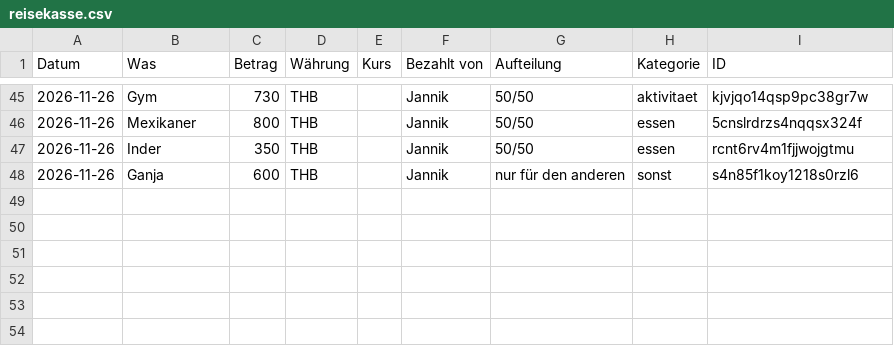
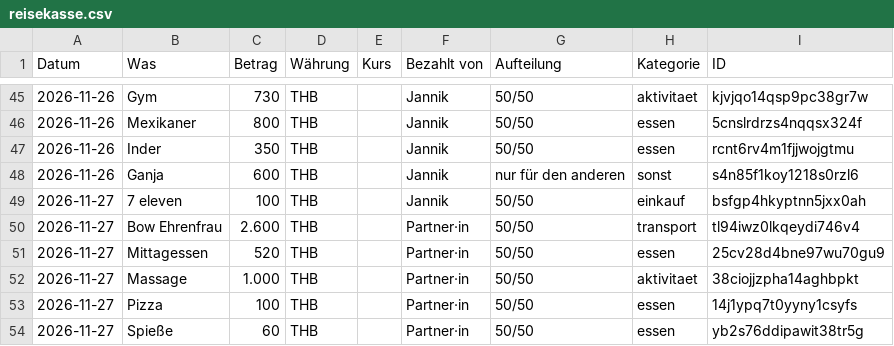
Before and after one commit to jannik-code/mein-erstes-projekt, a CSV file: reisekasse-backup/reisekasse.csv, drawn as a sheet; only a part is shown, gaps mark what is left out; the diff names each change by its address in the sheet, - before the commit and + after, or states it on an @@ line.

```diff
--- a/reisekasse-backup/reisekasse.csv
+++ b/reisekasse-backup/reisekasse.csv
+row 49: 2026-11-27 | 7 eleven | 100 | THB |  | Jannik | 50/50 | einkauf | bsfgp4hkyptnn5jxx0ah
+row 50: 2026-11-27 | Bow Ehrenfrau | 2.600 | THB |  | Partner·in | 50/50 | transport | tl94iwz0lkqeydi746v4
+row 51: 2026-11-27 | Mittagessen | 520 | THB |  | Partner·in | 50/50 | essen | 25cv28d4bne97wu70gu9
+row 52: 2026-11-27 | Massage | 1.000 | THB |  | Partner·in | 50/50 | aktivitaet | 38ciojjzpha14aghbpkt
+row 53: 2026-11-27 | Pizza | 100 | THB |  | Partner·in | 50/50 | essen | 14j1ypq7t0yyny1csyfs
+row 54: 2026-11-27 | Spieße | 60 | THB |  | Partner·in | 50/50 | essen | yb2s76ddipawit38tr5g
```
Also changed, not shown: 1 other file.
